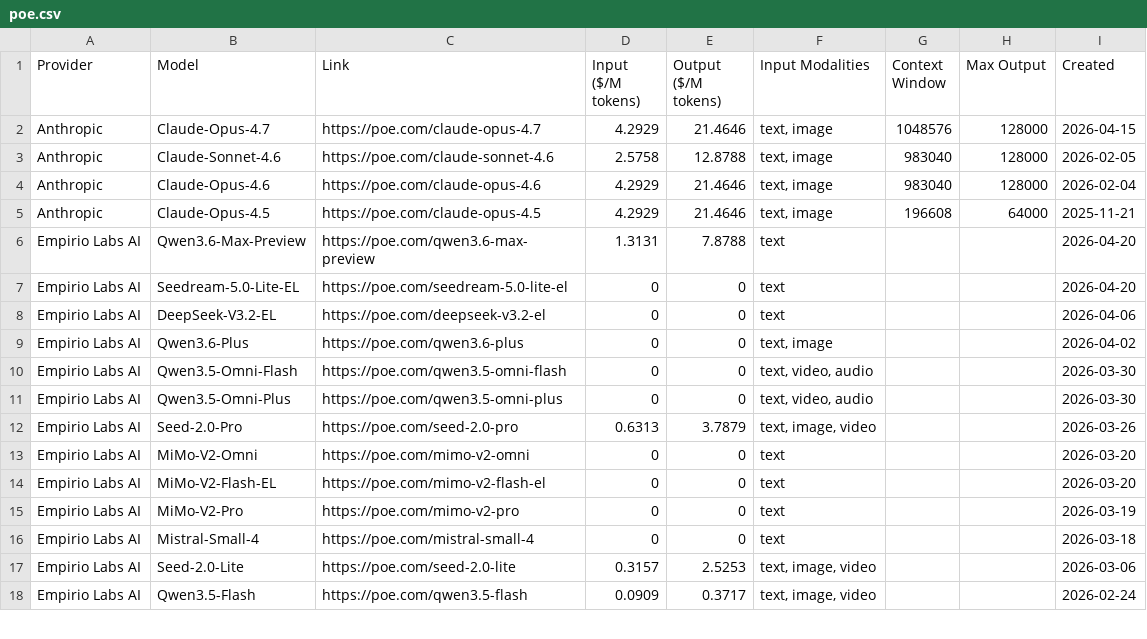
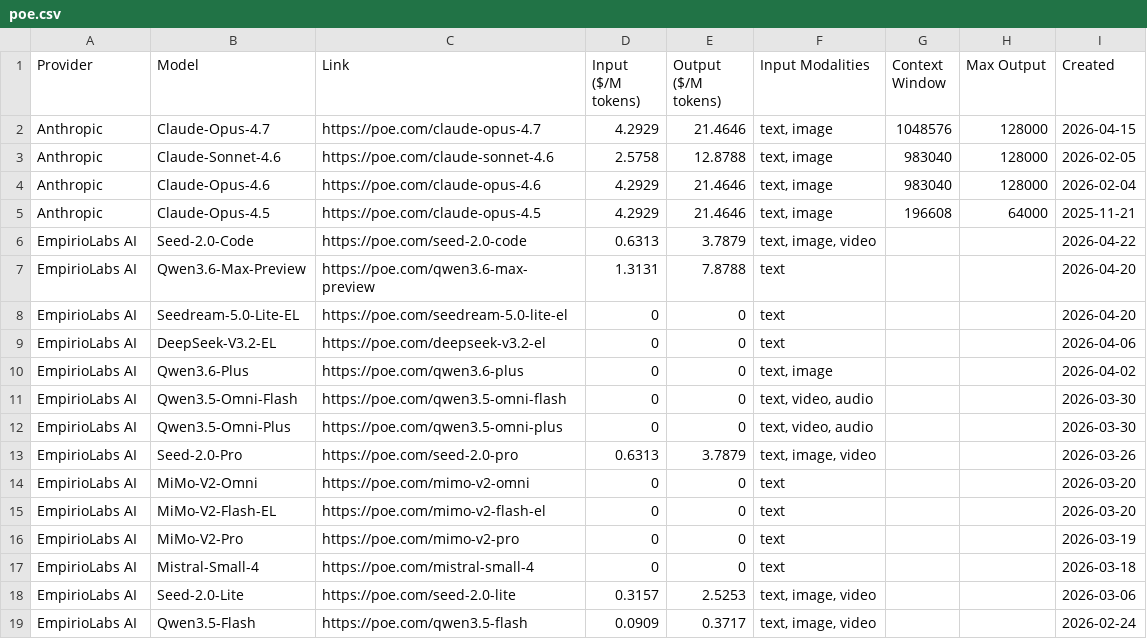
Before and after one commit to hezhizhen/tables-in-markdown, a CSV file: data/poe.csv, drawn as a sheet; only a part is shown; the diff covers the shown part only.

```diff
--- a/data/poe.csv
+++ b/data/poe.csv
@@ -5,14 +5,15 @@ Anthropic,Claude-Opus-4.6,https://poe.com/claude-opus-4.6,4.2929,21.4646,"text,
 Anthropic,Claude-Opus-4.5,https://poe.com/claude-opus-4.5,4.2929,21.4646,"text, image",196608,64000,2025-11-21
-Empirio Labs AI,Qwen3.6-Max-Preview,https://poe.com/qwen3.6-max-preview,1.3131,7.8788,text,,,2026-04-20
-Empirio Labs AI,Seedream-5.0-Lite-EL,https://poe.com/seedream-5.0-lite-el,0,0,text,,,2026-04-20
-Empirio Labs AI,DeepSeek-V3.2-EL,https://poe.com/deepseek-v3.2-el,0,0,text,,,2026-04-06
-Empirio Labs AI,Qwen3.6-Plus,https://poe.com/qwen3.6-plus,0,0,"text, image",,,2026-04-02
-Empirio Labs AI,Qwen3.5-Omni-Flash,https://poe.com/qwen3.5-omni-flash,0,0,"text, video, audio",,,2026-03-30
-Empirio Labs AI,Qwen3.5-Omni-Plus,https://poe.com/qwen3.5-omni-plus,0,0,"text, video, audio",,,2026-03-30
-Empirio Labs AI,Seed-2.0-Pro,https://poe.com/seed-2.0-pro,0.6313,3.7879,"text, image, video",,,2026-03-26
-Empirio Labs AI,MiMo-V2-Omni,https://poe.com/mimo-v2-omni,0,0,text,,,2026-03-20
-Empirio Labs AI,MiMo-V2-Flash-EL,https://poe.com/mimo-v2-flash-el,0,0,text,,,2026-03-20
-Empirio Labs AI,MiMo-V2-Pro,https://poe.com/mimo-v2-pro,0,0,text,,,2026-03-19
-Empirio Labs AI,Mistral-Small-4,https://poe.com/mistral-small-4,0,0,text,,,2026-03-18
-Empirio Labs AI,Seed-2.0-Lite,https://poe.com/seed-2.0-lite,0.3157,2.5253,"text, image, video",,,2026-03-06
-Empirio Labs AI,Qwen3.5-Flash,https://poe.com/qwen3.5-flash,0.0909,0.3717,"text, image, video",,,2026-02-24
+EmpirioLabs AI,Seed-2.0-Code,https://poe.com/seed-2.0-code,0.6313,3.7879,"text, image, video",,,2026-04-22
+EmpirioLabs AI,Qwen3.6-Max-Preview,https://poe.com/qwen3.6-max-preview,1.3131,7.8788,text,,,2026-04-20
+EmpirioLabs AI,Seedream-5.0-Lite-EL,https://poe.com/seedream-5.0-lite-el,0,0,text,,,2026-04-20
+EmpirioLabs AI,DeepSeek-V3.2-EL,https://poe.com/deepseek-v3.2-el,0,0,text,,,2026-04-06
+EmpirioLabs AI,Qwen3.6-Plus,https://poe.com/qwen3.6-plus,0,0,"text, image",,,2026-04-02
+EmpirioLabs AI,Qwen3.5-Omni-Flash,https://poe.com/qwen3.5-omni-flash,0,0,"text, video, audio",,,2026-03-30
+EmpirioLabs AI,Qwen3.5-Omni-Plus,https://poe.com/qwen3.5-omni-plus,0,0,"text, video, audio",,,2026-03-30
+EmpirioLabs AI,Seed-2.0-Pro,https://poe.com/seed-2.0-pro,0.6313,3.7879,"text, image, video",,,2026-03-26
+EmpirioLabs AI,MiMo-V2-Omni,https://poe.com/mimo-v2-omni,0,0,text,,,2026-03-20
+EmpirioLabs AI,MiMo-V2-Flash-EL,https://poe.com/mimo-v2-flash-el,0,0,text,,,2026-03-20
+EmpirioLabs AI,MiMo-V2-Pro,https://poe.com/mimo-v2-pro,0,0,text,,,2026-03-19
+EmpirioLabs AI,Mistral-Small-4,https://poe.com/mistral-small-4,0,0,text,,,2026-03-18
+EmpirioLabs AI,Seed-2.0-Lite,https://poe.com/seed-2.0-lite,0.3157,2.5253,"text, image, video",,,2026-03-06
+EmpirioLabs AI,Qwen3.5-Flash,https://poe.com/qwen3.5-flash,0.0909,0.3717,"text, image, video",,,2026-02-24
```
Also changed, not shown: 13 edited cells elsewhere in this file.
